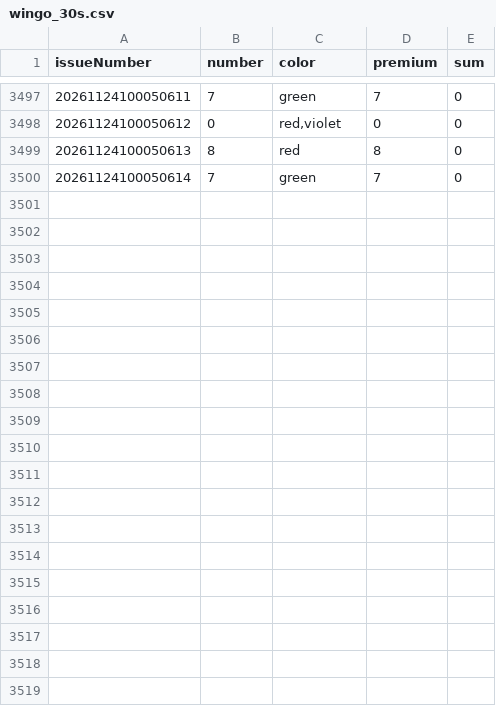
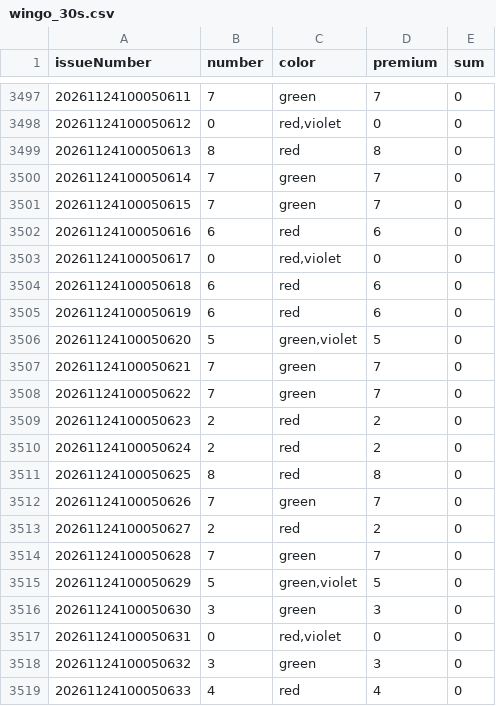
Before and after one commit to mrxpattan/gameData, a CSV file: data/wingo_30s.csv, drawn as a sheet; only a part is shown, gaps mark what is left out; the diff covers the shown part only.

```diff
--- a/data/wingo_30s.csv
+++ b/data/wingo_30s.csv
@@ -3500 +3500,20 @@ issueNumber,number,color,premium,sum
 20261124100050614,7,green,7,0
+20261124100050615,7,green,7,0
+20261124100050616,6,red,6,0
+20261124100050617,0,"red,violet",0,0
+20261124100050618,6,red,6,0
+20261124100050619,6,red,6,0
+20261124100050620,5,"green,violet",5,0
+20261124100050621,7,green,7,0
+20261124100050622,7,green,7,0
+20261124100050623,2,red,2,0
+20261124100050624,2,red,2,0
+20261124100050625,8,red,8,0
+20261124100050626,7,green,7,0
+20261124100050627,2,red,2,0
+20261124100050628,7,green,7,0
+20261124100050629,5,"green,violet",5,0
+20261124100050630,3,green,3,0
+20261124100050631,0,"red,violet",0,0
+20261124100050632,3,green,3,0
+20261124100050633,4,red,4,0
```
Also changed, not shown: 11 added rows elsewhere in this file.
